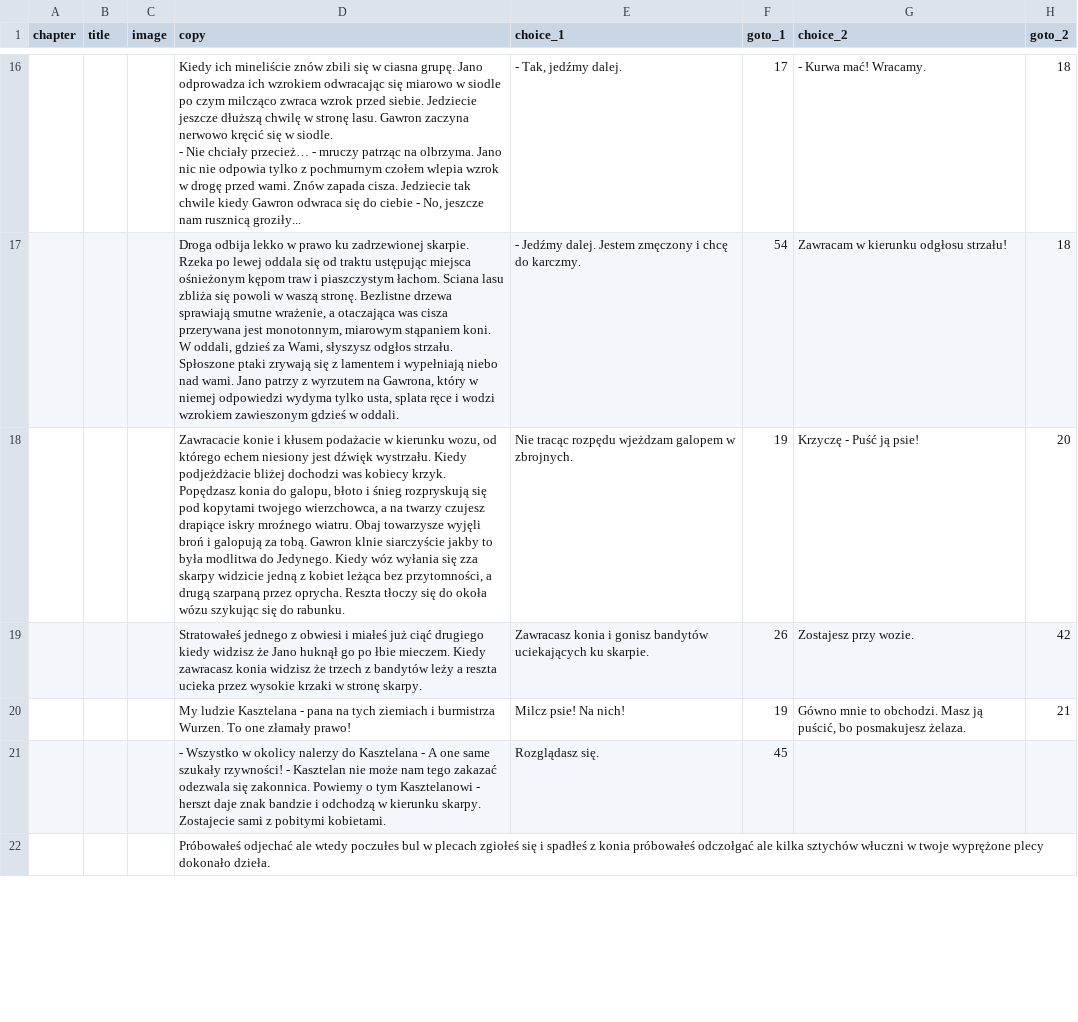
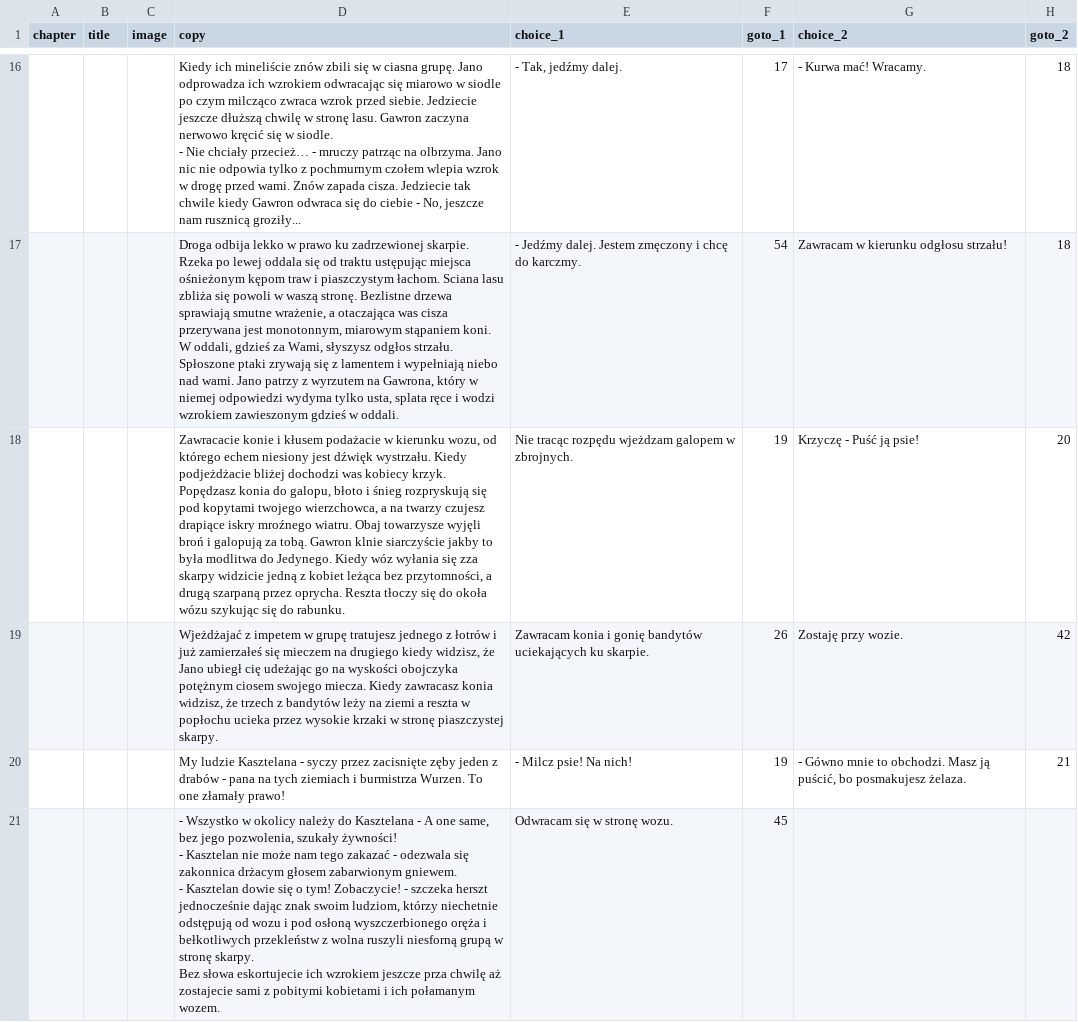
Before and after one commit to proochster/kroniki, a CSV file: _data/pl/gawron/story.csv, drawn as a sheet; only a part is shown, gaps mark what is left out; removed rows and columns are numbered as before the commit, all else as after; rows hold the shown columns only; ↵ is a line break in a cell; the diff covers the shown part only; the diff names each change by its address in the sheet, - before the commit and + after, or states it on an @@ line.

Commit message:
^ Story: Gawron

```diff
--- a/_data/pl/gawron/story.csv
+++ b/_data/pl/gawron/story.csv
-D19 (copy): Stratowałeś jednego z obwiesi i miałeś już ciąć drugiego kiedy widzisz że Jano huknął go po łbie mieczem. Kiedy zawracasz konia widzisz że trzech z bandytów leży a reszta ucieka przez wysokie krzaki w stronę skarpy.
+D19 (copy): Wjeżdżajać z impetem w grupę tratujesz jednego z łotrów i już zamierzałeś się mieczem na drugiego kiedy widzisz, że Jano ubiegł cię udeżając go na wyskości obojczyka potężnym ciosem swojego miecza. Kiedy zawracasz konia widzisz, że trzech z bandytów leży na ziemi a reszta w popłochu ucieka przez wysokie krzaki w stronę piaszczystej skarpy.
-E19 (choice_1): Zawracasz konia i gonisz bandytów uciekających…
+E19 (choice_1): Zawracam konia i gonię bandytów uciekających…
-G19 (choice_2): Zostajesz przy wozie.
+G19 (choice_2): Zostaję przy wozie.
-D20 (copy): …Kasztelana - pana na…
+D20 (copy): …Kasztelana - syczy przez zacisnięte zęby jeden z drabów - pana na…
-E20 (choice_1): Milcz psie! Na nich!
+E20 (choice_1): - Milcz psie! Na nich!
-G20 (choice_2): Gówno mnie…
+G20 (choice_2): - Gówno mnie…
-D21 (copy): …w okolicy nalerzy do Kasztelana - A one same szukały rzywności! - Kasztelan nie może nam tego zakazać odezwala się zakonnica. Powiemy o tym Kasztelanowi - herszt daje znak bandzie i odchodzą w kierunku skarpy. Zostajecie sami z pobitymi kobietami.
+D21 (copy): …w okolicy należy do Kasztelana - A one same, bez jego pozwolenia, szukały żywności! ↵ - Kasztelan nie może nam tego zakazać - odezwala się zakonnica drżacym głosem zabarwionym gniewem. ↵ - Kasztelan dowie się o tym! Zobaczycie! - szczeka herszt jednocześnie dając znak swoim ludziom, którzy niechetnie odstępują od wozu i pod osłoną wyszczerbionego oręża i bełkotliwych przekleństw z wolna ruszyli niesforną grupą w stronę skarpy. ↵ Bez słowa eskortujecie ich wzrokiem jeszcze prza chwilę aż zostajecie sami z pobitymi kobietami i ich połamanym wozem.
-E21 (choice_1): Rozglądasz się.
+E21 (choice_1): Odwracam się w stronę wozu.
-row 22:  |  |  | Próbowałeś odjechać ale wtedy poczułes bul w plecach zgiołeś się i spadłeś z konia próbowałeś odczołgać ale kilka sztychów włuczni w twoje wyprężone plecy dokonało dzieła.
```
Also changed, not shown: 2 added rows, 1 removed row and 19 edited cells elsewhere in this file.
